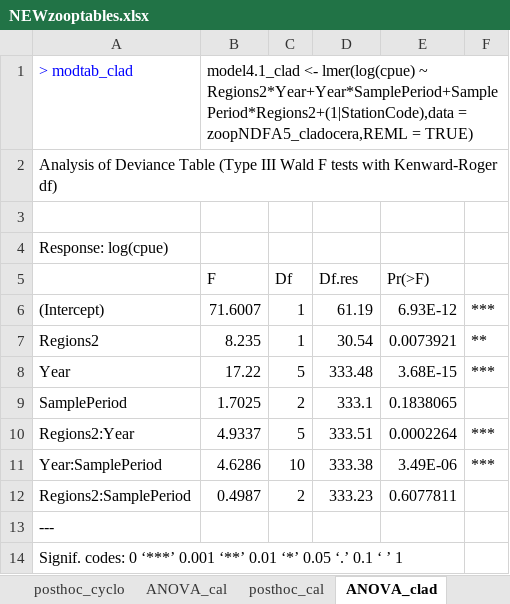
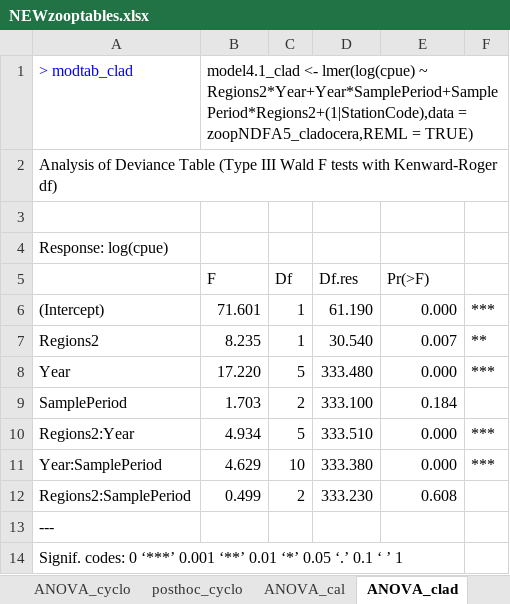
Before and after one commit to InteragencyEcologicalProgram/ND-FASTR, an Excel workbook: Zoop_code/Jesse-zoop-analyses/NEWzooptables.xlsx, sheet ANOVA_clad, drawn as a sheet; values as stored, in another font and other column widths than the file's, no borders; the diff names each change by its address in the sheet, - before the commit and + after, or states it on an @@ line.

```diff
--- a/Zoop_code/Jesse-zoop-analyses/NEWzooptables.xlsx (sheet ANOVA_clad)
+++ b/Zoop_code/Jesse-zoop-analyses/NEWzooptables.xlsx (sheet ANOVA_clad)
-B6 (F): 71.6007
+B6 (F): 71.601
-D6 (Df.res): 61.19
+D6 (Df.res): 61.190
-E6 (Pr(>F)): 6.93E-12
+E6 (Pr(>F)): 0.000
-D7 (Df.res): 30.54
+D7 (Df.res): 30.540
-E7 (Pr(>F)): 0.0073921
+E7 (Pr(>F)): 0.007
-B8 (F): 17.22
+B8 (F): 17.220
-D8 (Df.res): 333.48
+D8 (Df.res): 333.480
-E8 (Pr(>F)): 3.68E-15
+E8 (Pr(>F)): 0.000
-B9 (F): 1.7025
+B9 (F): 1.703
-D9 (Df.res): 333.1
+D9 (Df.res): 333.100
-E9 (Pr(>F)): 0.1838065
+E9 (Pr(>F)): 0.184
-B10 (F): 4.9337
+B10 (F): 4.934
-D10 (Df.res): 333.51
+D10 (Df.res): 333.510
-E10 (Pr(>F)): 0.0002264
+E10 (Pr(>F)): 0.000
-B11 (F): 4.6286
+B11 (F): 4.629
-D11 (Df.res): 333.38
+D11 (Df.res): 333.380
-E11 (Pr(>F)): 3.49E-06
+E11 (Pr(>F)): 0.000
-B12 (F): 0.4987
+B12 (F): 0.499
-D12 (Df.res): 333.23
+D12 (Df.res): 333.230
-E12 (Pr(>F)): 0.6077811
+E12 (Pr(>F)): 0.608
```
Also changed, not shown: sheet posthoc_clad, sheet totalzoop_posthoc, sheet posthoc_cyclo, sheet posthoc_cal, sheet totalzoop_lm_anova, sheet adon.results, 2 more sheets, other sheet tabs, 1 other file.
